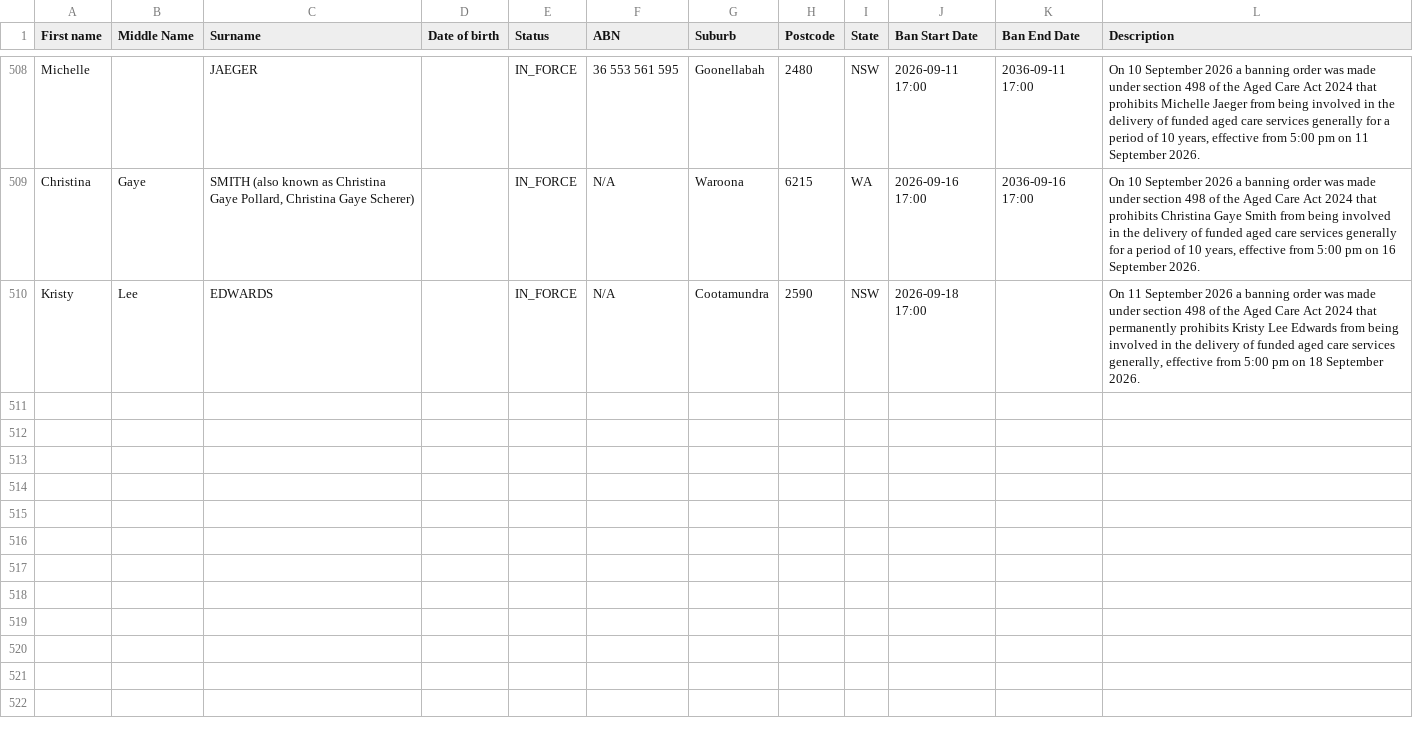
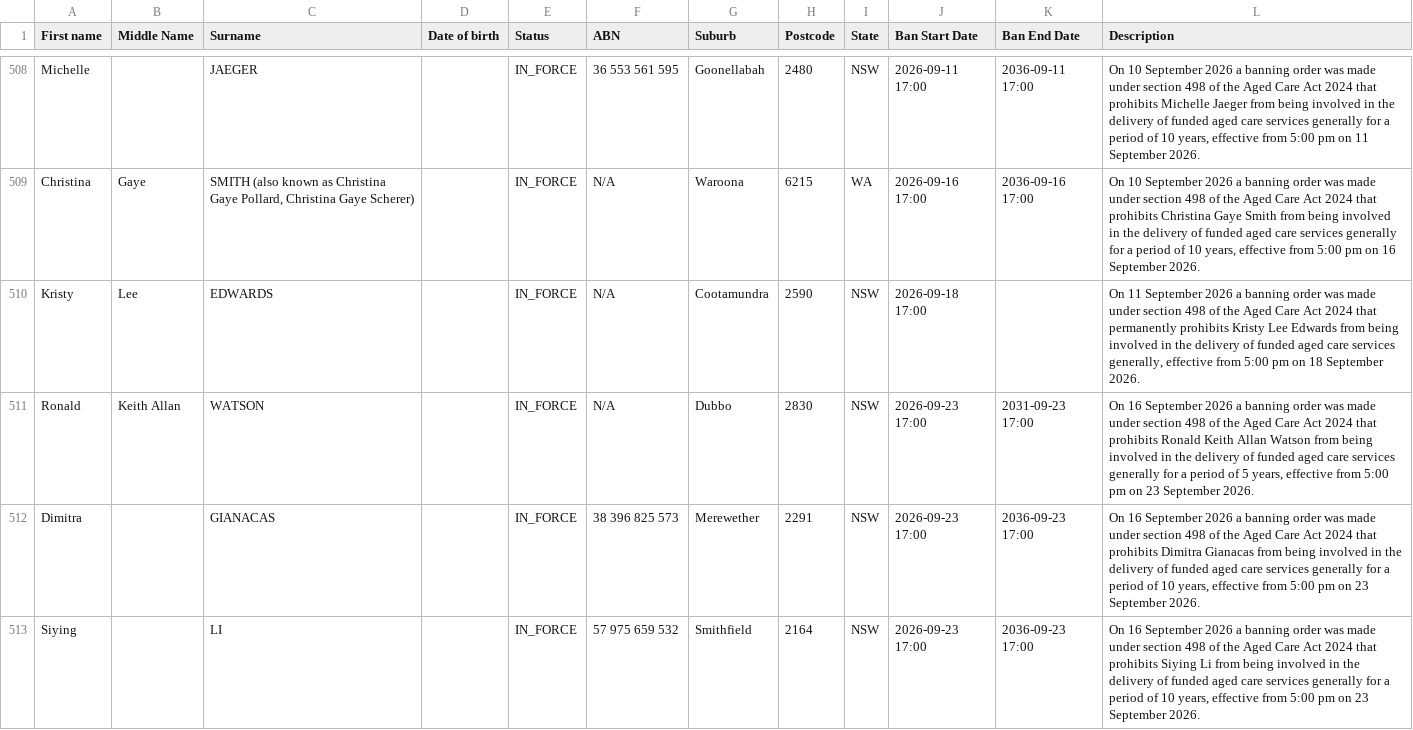
Before and after one commit to dovida-stuff/bancheck, a CSV file: aged-care-register.csv, drawn as a sheet; only a part is shown, gaps mark what is left out; the diff covers the shown part only; the diff names each change by its address in the sheet, - before the commit and + after, or states it on an @@ line.

```diff
--- a/aged-care-register.csv
+++ b/aged-care-register.csv
+row 511: Ronald | Keith Allan | WATSON |  | IN_FORCE | N/A | Dubbo | 2830 | NSW | 2026-09-23 17:00 | 2031-09-23 17:00 | On 16 September 2026 a banning order was made under section 498 of the Aged Care Act 2024 that prohibits Ronald Keith Allan Watson from being involved in the delivery of funded aged care services generally for a period of 5 years, effective from 5:00 pm on 23 September 2026.
+row 512: Dimitra |  | GIANACAS |  | IN_FORCE | 38 396 825 573 | Merewether | 2291 | NSW | 2026-09-23 17:00 | 2036-09-23 17:00 | On 16 September 2026 a banning order was made under section 498 of the Aged Care Act 2024 that prohibits Dimitra Gianacas from being involved in the delivery of funded aged care services generally for a period of 10 years, effective from 5:00 pm on 23 September 2026.
+row 513: Siying |  | LI |  | IN_FORCE | 57 975 659 532 | Smithfield | 2164 | NSW | 2026-09-23 17:00 | 2036-09-23 17:00 | On 16 September 2026 a banning order was made under section 498 of the Aged Care Act 2024 that prohibits Siying Li from being involved in the delivery of funded aged care services generally for a period of 10 years, effective from 5:00 pm on 23 September 2026.
```
Also changed, not shown: 3 added rows and 1 edited cell elsewhere in this file, 1 other file.
